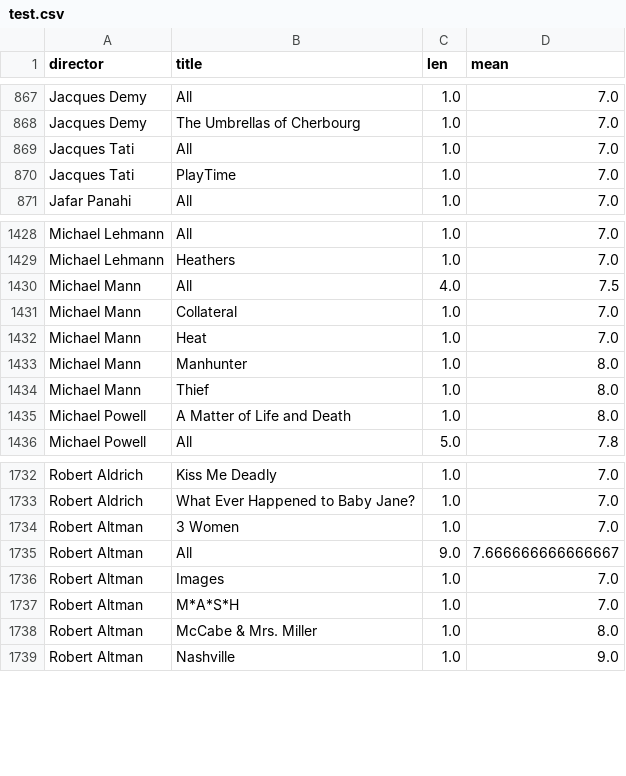
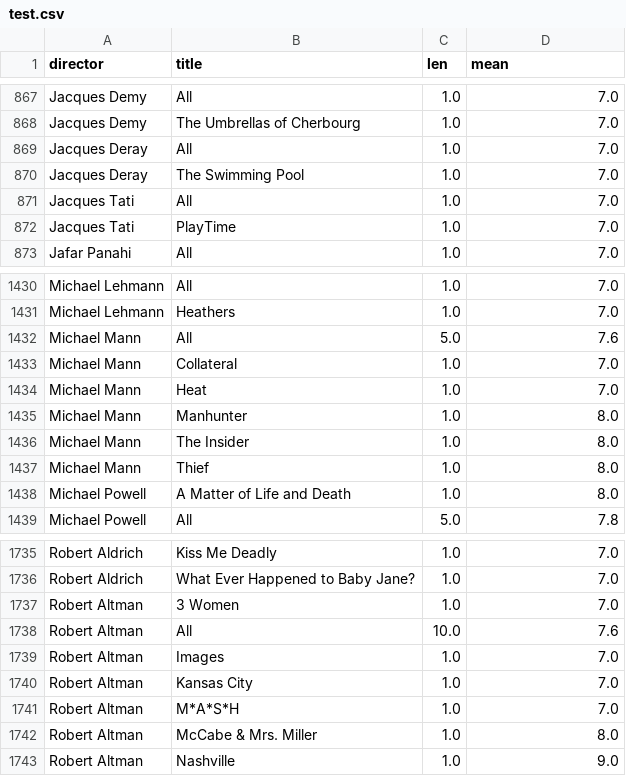
Before and after one commit to iain-moss/films, a CSV file: data/test.csv, drawn as a sheet; only a part is shown, gaps mark what is left out.

```diff
--- a/data/test.csv
+++ b/data/test.csv
@@ -868,2 +868,4 @@ Jacques Demy,All,1.0,7.0
 Jacques Demy,The Umbrellas of Cherbourg,1.0,7.0
+Jacques Deray,All,1.0,7.0
+Jacques Deray,The Swimming Pool,1.0,7.0
 Jacques Tati,All,1.0,7.0
@@ -1429,3 +1431,3 @@ Michael Lehmann,All,1.0,7.0
 Michael Lehmann,Heathers,1.0,7.0
-Michael Mann,All,4.0,7.5
+Michael Mann,All,5.0,7.6
 Michael Mann,Collateral,1.0,7.0
@@ -1433,2 +1435,3 @@ Michael Mann,Heat,1.0,7.0
 Michael Mann,Manhunter,1.0,8.0
+Michael Mann,The Insider,1.0,8.0
 Michael Mann,Thief,1.0,8.0
@@ -1734,4 +1737,5 @@ Robert Aldrich,What Ever Happened to Baby Jane?,1.0,7.0
 Robert Altman,3 Women,1.0,7.0
-Robert Altman,All,9.0,7.666666666666667
+Robert Altman,All,10.0,7.6
 Robert Altman,Images,1.0,7.0
+Robert Altman,Kansas City,1.0,7.0
 Robert Altman,M*A*S*H,1.0,7.0
```
Also changed, not shown: data/decade_breakdown.csv, data/dir_bar.csv, 6 other files.
